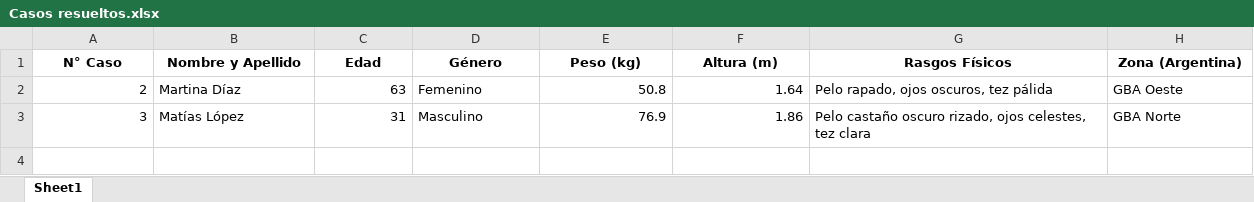
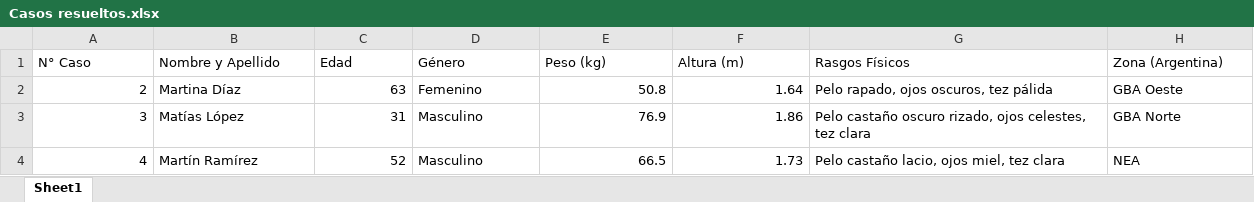
Before and after one commit to catalinahawes/TP_Aplicado, an Excel workbook: Datos/Casos resueltos.xlsx, sheet Sheet1, drawn as a sheet; only a part is shown; values as stored, in another font and other column widths than the file's, no borders; rows hold the shown columns only; the diff covers the shown part only; the diff names each change by its address in the sheet, - before the commit and + after, or states it on an @@ line.

```diff
--- a/Datos/Casos resueltos.xlsx (sheet Sheet1)
+++ b/Datos/Casos resueltos.xlsx (sheet Sheet1)
@@ A1:H1 bold: on → off, alignment: center → left @@
+row 4: 4 | Martín Ramírez | 52 | Masculino | 66.5 | 1.73 | Pelo castaño lacio, ojos miel, tez clara | NEA
```
Also changed, not shown: cell formats elsewhere in this sheet, Datos/informacion_usuarios.xlsx, 1 other file.
